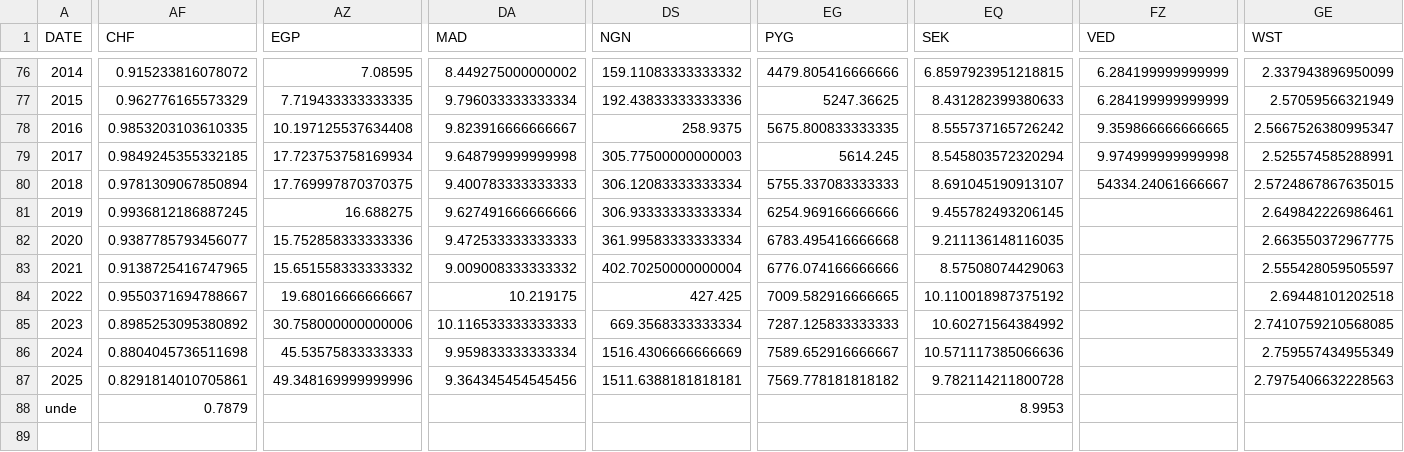
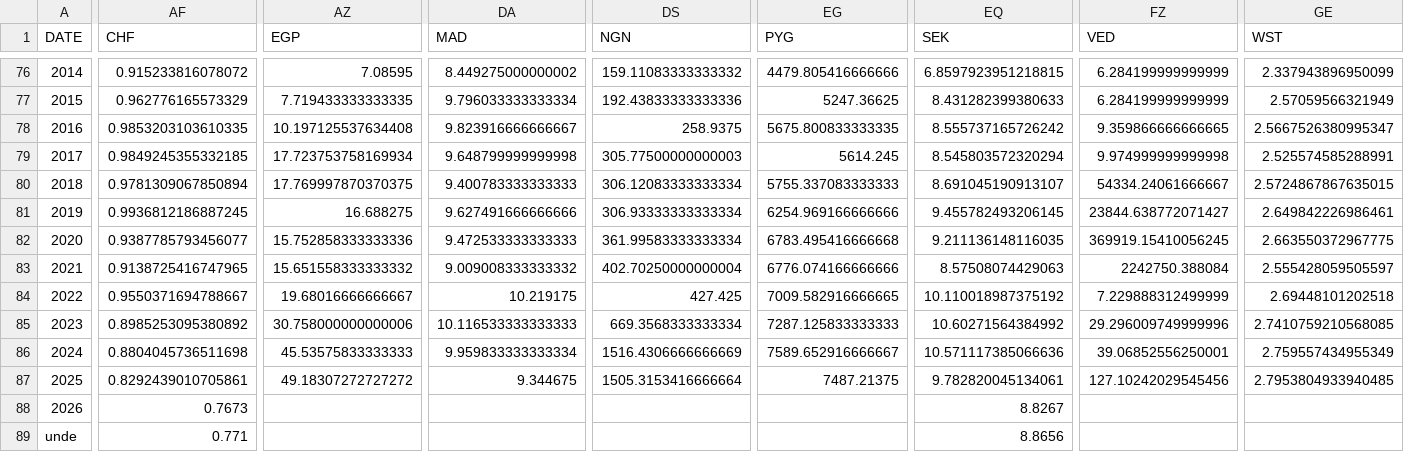
Before and after one commit to xriss/freechange, a CSV file: csv/usd_to_xxx_by_year.csv, drawn as a sheet; only a part is shown, gaps mark what is left out; removed rows and columns are numbered as before the commit, all else as after; rows hold the shown columns only; the diff covers the shown part only; the diff names each change by its address in the sheet, - before the commit and + after, or states it on an @@ line.

```diff
--- a/csv/usd_to_xxx_by_year.csv
+++ b/csv/usd_to_xxx_by_year.csv
-FZ81 (VED): (empty)
+FZ81 (VED): 23844.638772071427
-FZ82 (VED): (empty)
+FZ82 (VED): 369919.15410056245
-FZ83 (VED): (empty)
+FZ83 (VED): 2242750.388084
-FZ84 (VED): (empty)
+FZ84 (VED): 7.229888312499999
-FZ85 (VED): (empty)
+FZ85 (VED): 29.296009749999996
-FZ86 (VED): (empty)
+FZ86 (VED): 39.06852556250001
-AF87 (CHF): 0.8291814010705861
+AF87 (CHF): 0.8292439010705861
-AZ87 (EGP): 49.348169999999996
+AZ87 (EGP): 49.18307272727272
-DA87 (MAD): 9.364345454545456
+DA87 (MAD): 9.344675
-DS87 (NGN): 1511.6388181818181
+DS87 (NGN): 1505.3153416666664
-EG87 (PYG): 7569.778181818182
+EG87 (PYG): 7487.21375
-EQ87 (SEK): 9.782114211800728
+EQ87 (SEK): 9.782820045134061
-FZ87 (VED): (empty)
+FZ87 (VED): 127.10242029545456
-GE87 (WST): 2.7975406632228563
+GE87 (WST): 2.7953804933940485
-row 88: unde | 0.7879 |  |  |  |  | 8.9953
+row 88: 2026 | 0.7673 |  |  |  |  | 8.8267
+row 89: unde | 0.771 |  |  |  |  | 8.8656
```
Also changed, not shown: 2 edited cells elsewhere in this file, 6 other files.
